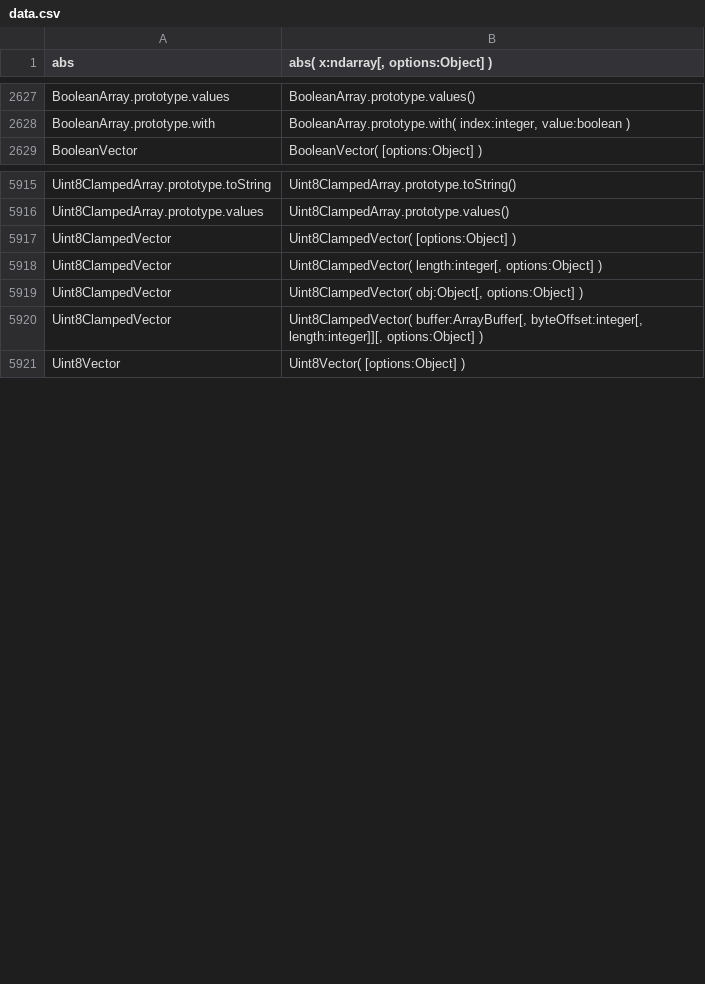
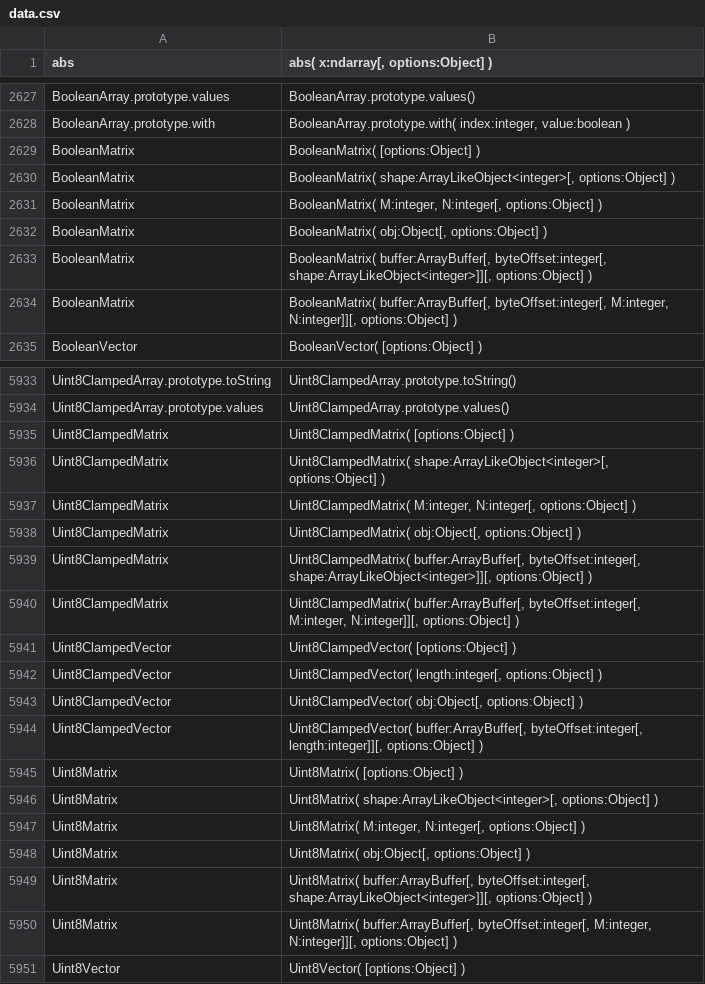
Before and after one commit to stdlib-js/repl-typed-signature, a CSV file: data/data.csv, drawn as a sheet; only a part is shown, gaps mark what is left out; the diff covers the shown part only.

```diff
--- a/data/data.csv
+++ b/data/data.csv
@@ -2628,2 +2628,8 @@ BooleanArray.prototype.values,"BooleanArray.prototype.values()"
 BooleanArray.prototype.with,"BooleanArray.prototype.with( index:integer, value:boolean )"
+BooleanMatrix,"BooleanMatrix( [options:Object] )"
+BooleanMatrix,"BooleanMatrix( shape:ArrayLikeObject<integer>[, options:Object] )"
+BooleanMatrix,"BooleanMatrix( M:integer, N:integer[, options:Object] )"
+BooleanMatrix,"BooleanMatrix( obj:Object[, options:Object] )"
+BooleanMatrix,"BooleanMatrix( buffer:ArrayBuffer[, byteOffset:integer[, shape:ArrayLikeObject<integer>]][, options:Object] )"
+BooleanMatrix,"BooleanMatrix( buffer:ArrayBuffer[, byteOffset:integer[, M:integer, N:integer]][, options:Object] )"
 BooleanVector,"BooleanVector( [options:Object] )"
@@ -5916,2 +5934,8 @@ Uint8ClampedArray.prototype.toString,"Uint8ClampedArray.prototype.toString()"
 Uint8ClampedArray.prototype.values,"Uint8ClampedArray.prototype.values()"
+Uint8ClampedMatrix,"Uint8ClampedMatrix( [options:Object] )"
+Uint8ClampedMatrix,"Uint8ClampedMatrix( shape:ArrayLikeObject<integer>[, options:Object] )"
+Uint8ClampedMatrix,"Uint8ClampedMatrix( M:integer, N:integer[, options:Object] )"
+Uint8ClampedMatrix,"Uint8ClampedMatrix( obj:Object[, options:Object] )"
+Uint8ClampedMatrix,"Uint8ClampedMatrix( buffer:ArrayBuffer[, byteOffset:integer[, shape:ArrayLikeObject<integer>]][, options:Object] )"
+Uint8ClampedMatrix,"Uint8ClampedMatrix( buffer:ArrayBuffer[, byteOffset:integer[, M:integer, N:integer]][, options:Object] )"
 Uint8ClampedVector,"Uint8ClampedVector( [options:Object] )"
@@ -5920,2 +5944,8 @@ Uint8ClampedVector,"Uint8ClampedVector( obj:Object[, options:Object] )"
 Uint8ClampedVector,"Uint8ClampedVector( buffer:ArrayBuffer[, byteOffset:integer[, length:integer]][, options:Object] )"
+Uint8Matrix,"Uint8Matrix( [options:Object] )"
+Uint8Matrix,"Uint8Matrix( shape:ArrayLikeObject<integer>[, options:Object] )"
+Uint8Matrix,"Uint8Matrix( M:integer, N:integer[, options:Object] )"
+Uint8Matrix,"Uint8Matrix( obj:Object[, options:Object] )"
+Uint8Matrix,"Uint8Matrix( buffer:ArrayBuffer[, byteOffset:integer[, shape:ArrayLikeObject<integer>]][, options:Object] )"
+Uint8Matrix,"Uint8Matrix( buffer:ArrayBuffer[, byteOffset:integer[, M:integer, N:integer]][, options:Object] )"
 Uint8Vector,"Uint8Vector( [options:Object] )"
```
Also changed, not shown: 24 added rows elsewhere in this file, 6 other files.
